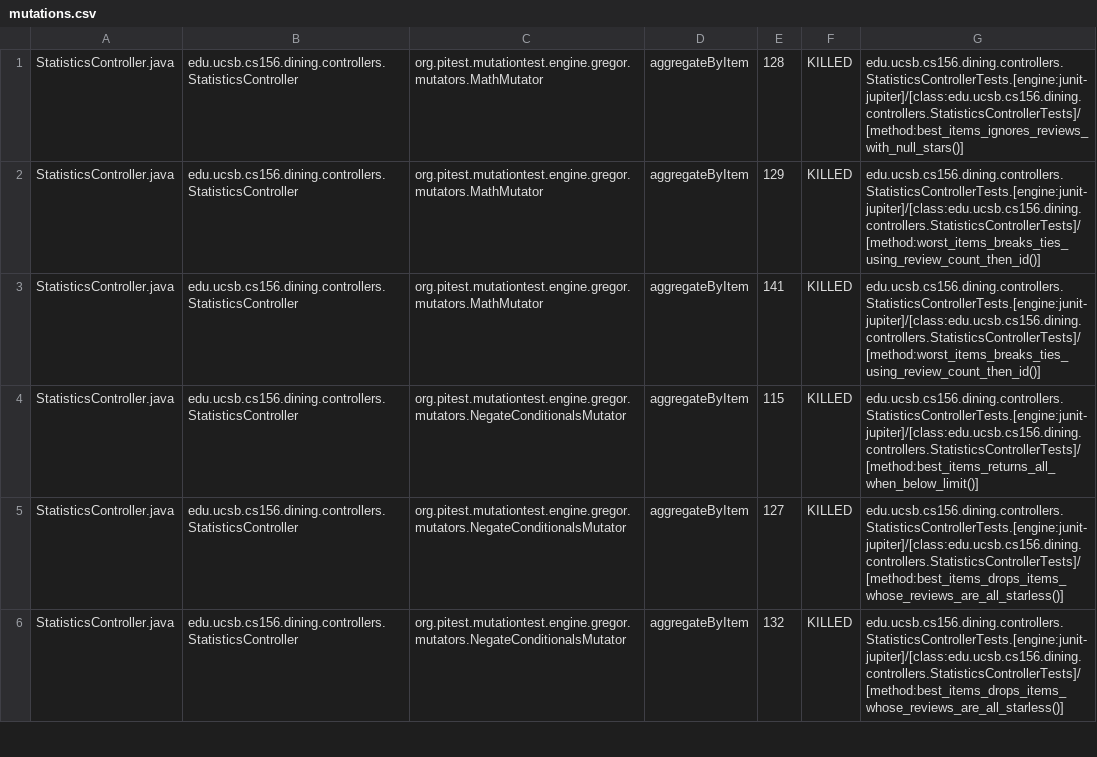
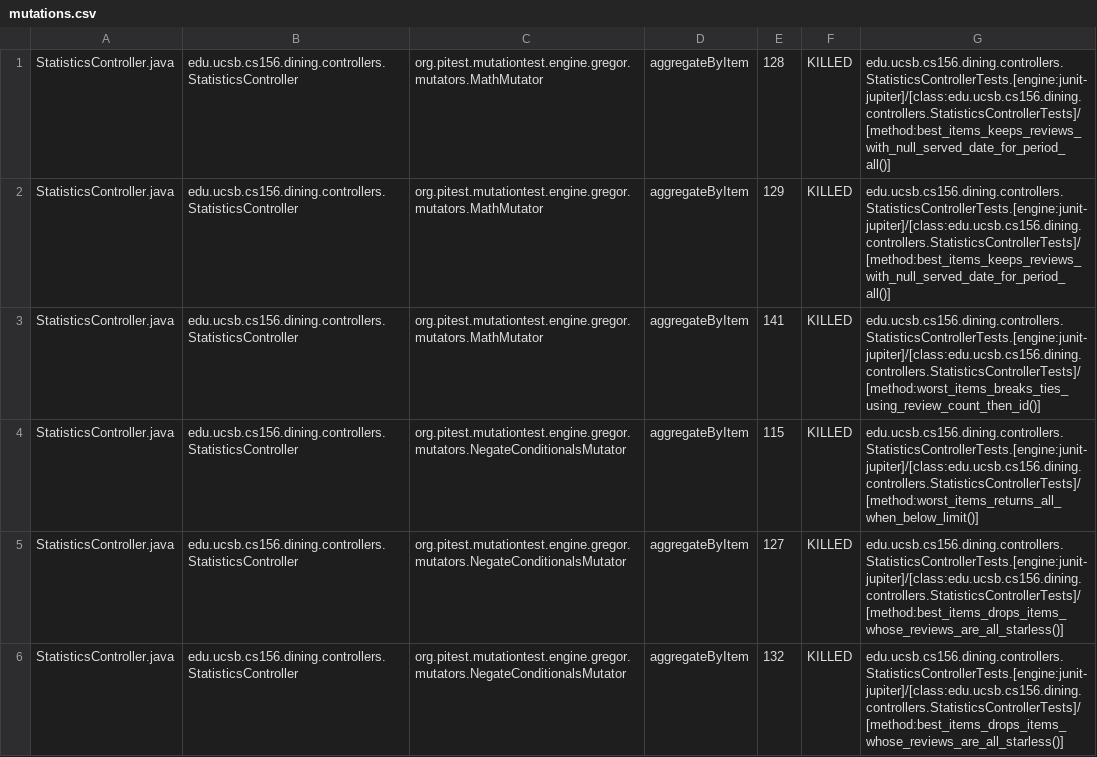
Before and after one commit to ucsb-cs156-f26/proj-dining-f26-07, a CSV file: prs/17/pitest/mutations.csv, drawn as a sheet; only a part is shown; the diff covers the shown part only.

Commit message:
Deploying to gh-pages from @ ucsb-cs156-f26/proj-dining-f26-07@bcc59f4caab6157c918cd651a2d8c3bfc2d5979d 🚀

```diff
--- a/prs/17/pitest/mutations.csv
+++ b/prs/17/pitest/mutations.csv
@@ -1,5 +1,5 @@
-StatisticsController.java,edu.ucsb.cs156.dining.controllers.StatisticsController,org.pitest.mutationtest.engine.gregor.mutators.MathMutator,aggregateByItem,128,KILLED,edu.ucsb.cs156.dining.controllers.StatisticsControllerTests.[engine:junit-jupiter]/[class:edu.ucsb.cs156.dining.controllers.StatisticsControllerTests]/[method:best_items_ignores_reviews_with_null_stars()]
-StatisticsController.java,edu.ucsb.cs156.dining.controllers.StatisticsController,org.pitest.mutationtest.engine.gregor.mutators.MathMutator,aggregateByItem,129,KILLED,edu.ucsb.cs156.dining.controllers.StatisticsControllerTests.[engine:junit-jupiter]/[class:edu.ucsb.cs156.dining.controllers.StatisticsControllerTests]/[method:worst_items_breaks_ties_using_review_count_then_id()]
+StatisticsController.java,edu.ucsb.cs156.dining.controllers.StatisticsController,org.pitest.mutationtest.engine.gregor.mutators.MathMutator,aggregateByItem,128,KILLED,edu.ucsb.cs156.dining.controllers.StatisticsControllerTests.[engine:junit-jupiter]/[class:edu.ucsb.cs156.dining.controllers.StatisticsControllerTests]/[method:best_items_keeps_reviews_with_null_served_date_for_period_all()]
+StatisticsController.java,edu.ucsb.cs156.dining.controllers.StatisticsController,org.pitest.mutationtest.engine.gregor.mutators.MathMutator,aggregateByItem,129,KILLED,edu.ucsb.cs156.dining.controllers.StatisticsControllerTests.[engine:junit-jupiter]/[class:edu.ucsb.cs156.dining.controllers.StatisticsControllerTests]/[method:best_items_keeps_reviews_with_null_served_date_for_period_all()]
 StatisticsController.java,edu.ucsb.cs156.dining.controllers.StatisticsController,org.pitest.mutationtest.engine.gregor.mutators.MathMutator,aggregateByItem,141,KILLED,edu.ucsb.cs156.dining.controllers.StatisticsControllerTests.[engine:junit-jupiter]/[class:edu.ucsb.cs156.dining.controllers.StatisticsControllerTests]/[method:worst_items_breaks_ties_using_review_count_then_id()]
-StatisticsController.java,edu.ucsb.cs156.dining.controllers.StatisticsController,org.pitest.mutationtest.engine.gregor.mutators.NegateConditionalsMutator,aggregateByItem,115,KILLED,edu.ucsb.cs156.dining.controllers.StatisticsControllerTests.[engine:junit-jupiter]/[class:edu.ucsb.cs156.dining.controllers.StatisticsControllerTests]/[method:best_items_returns_all_when_below_limit()]
+StatisticsController.java,edu.ucsb.cs156.dining.controllers.StatisticsController,org.pitest.mutationtest.engine.gregor.mutators.NegateConditionalsMutator,aggregateByItem,115,KILLED,edu.ucsb.cs156.dining.controllers.StatisticsControllerTests.[engine:junit-jupiter]/[class:edu.ucsb.cs156.dining.controllers.StatisticsControllerTests]/[method:worst_items_returns_all_when_below_limit()]
 StatisticsController.java,edu.ucsb.cs156.dining.controllers.StatisticsController,org.pitest.mutationtest.engine.gregor.mutators.NegateConditionalsMutator,aggregateByItem,127,KILLED,edu.ucsb.cs156.dining.controllers.StatisticsControllerTests.[engine:junit-jupiter]/[class:edu.ucsb.cs156.dining.controllers.StatisticsControllerTests]/[method:best_items_drops_items_whose_reviews_are_all_starless()]
```
Also changed, not shown: 22 edited cells elsewhere in this file, 28 other files.
